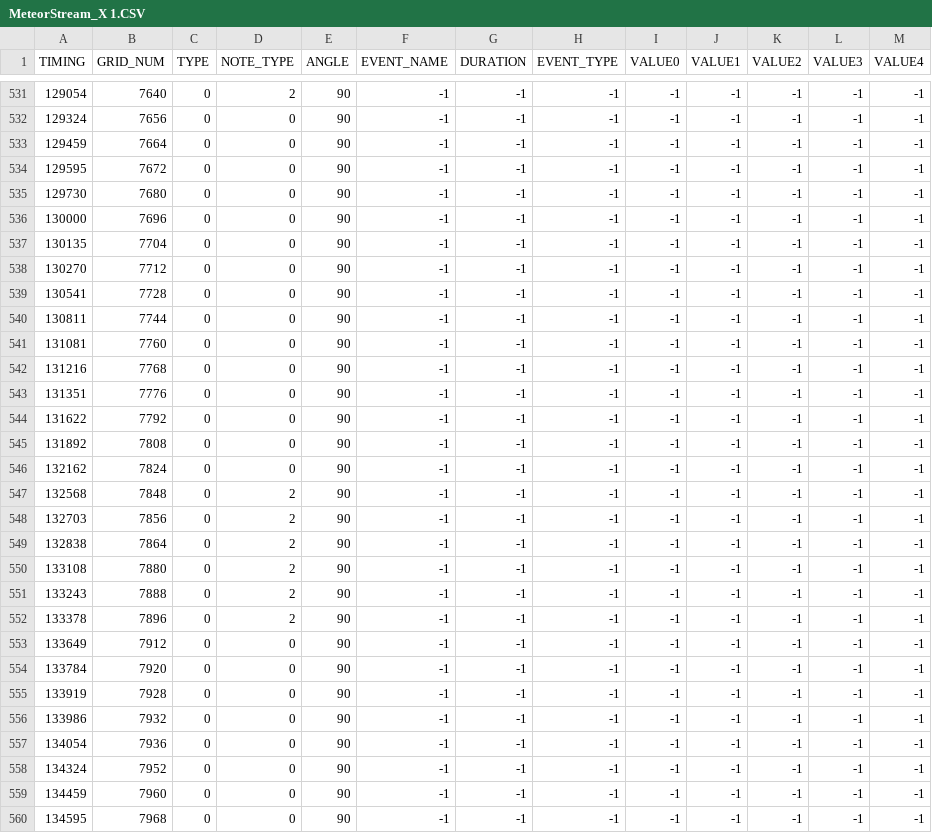
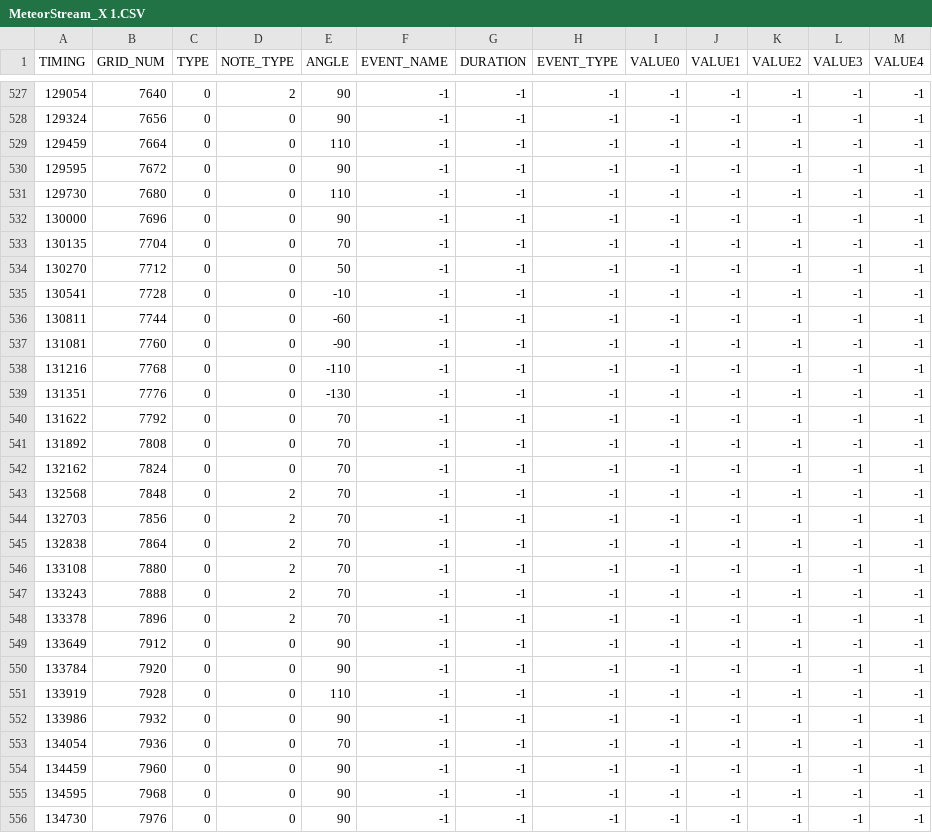
Before and after one commit to snlim00/Overlap, a CSV file: Assets/Levels/MeteorStream/Resources/MeteorStream_X 1.CSV, drawn as a sheet; only a part is shown, gaps mark what is left out; the shorter side is filled out with more unchanged rows; the diff covers the shown part only.

```diff
--- a/Assets/Levels/MeteorStream/Resources/MeteorStream_X 1.CSV
+++ b/Assets/Levels/MeteorStream/Resources/MeteorStream_X 1.CSV
@@ -532,28 +528,27 @@ TIMING,GRID_NUM,TYPE,NOTE_TYPE,ANGLE,EVENT_NAME,DURATION,EVENT_TYPE,VALUE0,VALUE
 129324,7656,0,0,90,-1,-1,-1,-1,-1,-1,-1,-1
-129459,7664,0,0,90,-1,-1,-1,-1,-1,-1,-1,-1
+129459,7664,0,0,110,-1,-1,-1,-1,-1,-1,-1,-1
 129595,7672,0,0,90,-1,-1,-1,-1,-1,-1,-1,-1
-129730,7680,0,0,90,-1,-1,-1,-1,-1,-1,-1,-1
+129730,7680,0,0,110,-1,-1,-1,-1,-1,-1,-1,-1
 130000,7696,0,0,90,-1,-1,-1,-1,-1,-1,-1,-1
-130135,7704,0,0,90,-1,-1,-1,-1,-1,-1,-1,-1
-130270,7712,0,0,90,-1,-1,-1,-1,-1,-1,-1,-1
-130541,7728,0,0,90,-1,-1,-1,-1,-1,-1,-1,-1
-130811,7744,0,0,90,-1,-1,-1,-1,-1,-1,-1,-1
-131081,7760,0,0,90,-1,-1,-1,-1,-1,-1,-1,-1
-131216,7768,0,0,90,-1,-1,-1,-1,-1,-1,-1,-1
-131351,7776,0,0,90,-1,-1,-1,-1,-1,-1,-1,-1
-131622,7792,0,0,90,-1,-1,-1,-1,-1,-1,-1,-1
-131892,7808,0,0,90,-1,-1,-1,-1,-1,-1,-1,-1
-132162,7824,0,0,90,-1,-1,-1,-1,-1,-1,-1,-1
-132568,7848,0,2,90,-1,-1,-1,-1,-1,-1,-1,-1
-132703,7856,0,2,90,-1,-1,-1,-1,-1,-1,-1,-1
-132838,7864,0,2,90,-1,-1,-1,-1,-1,-1,-1,-1
-133108,7880,0,2,90,-1,-1,-1,-1,-1,-1,-1,-1
-133243,7888,0,2,90,-1,-1,-1,-1,-1,-1,-1,-1
-133378,7896,0,2,90,-1,-1,-1,-1,-1,-1,-1,-1
+130135,7704,0,0,70,-1,-1,-1,-1,-1,-1,-1,-1
+130270,7712,0,0,50,-1,-1,-1,-1,-1,-1,-1,-1
+130541,7728,0,0,-10,-1,-1,-1,-1,-1,-1,-1,-1
+130811,7744,0,0,-60,-1,-1,-1,-1,-1,-1,-1,-1
+131081,7760,0,0,-90,-1,-1,-1,-1,-1,-1,-1,-1
+131216,7768,0,0,-110,-1,-1,-1,-1,-1,-1,-1,-1
+131351,7776,0,0,-130,-1,-1,-1,-1,-1,-1,-1,-1
+131622,7792,0,0,70,-1,-1,-1,-1,-1,-1,-1,-1
+131892,7808,0,0,70,-1,-1,-1,-1,-1,-1,-1,-1
+132162,7824,0,0,70,-1,-1,-1,-1,-1,-1,-1,-1
+132568,7848,0,2,70,-1,-1,-1,-1,-1,-1,-1,-1
+132703,7856,0,2,70,-1,-1,-1,-1,-1,-1,-1,-1
+132838,7864,0,2,70,-1,-1,-1,-1,-1,-1,-1,-1
+133108,7880,0,2,70,-1,-1,-1,-1,-1,-1,-1,-1
+133243,7888,0,2,70,-1,-1,-1,-1,-1,-1,-1,-1
+133378,7896,0,2,70,-1,-1,-1,-1,-1,-1,-1,-1
 133649,7912,0,0,90,-1,-1,-1,-1,-1,-1,-1,-1
 133784,7920,0,0,90,-1,-1,-1,-1,-1,-1,-1,-1
-133919,7928,0,0,90,-1,-1,-1,-1,-1,-1,-1,-1
+133919,7928,0,0,110,-1,-1,-1,-1,-1,-1,-1,-1
 133986,7932,0,0,90,-1,-1,-1,-1,-1,-1,-1,-1
-134054,7936,0,0,90,-1,-1,-1,-1,-1,-1,-1,-1
-134324,7952,0,0,90,-1,-1,-1,-1,-1,-1,-1,-1
+134054,7936,0,0,70,-1,-1,-1,-1,-1,-1,-1,-1
 134459,7960,0,0,90,-1,-1,-1,-1,-1,-1,-1,-1
```
Also changed, not shown: 1 added row, 4 removed rows and 11 edited cells elsewhere in this file, Assets/Levels/MeteorStream/Resources/MeteorStream_X.CSV, Assets/Levels/Resources/SongList.csv, 14 other files.
